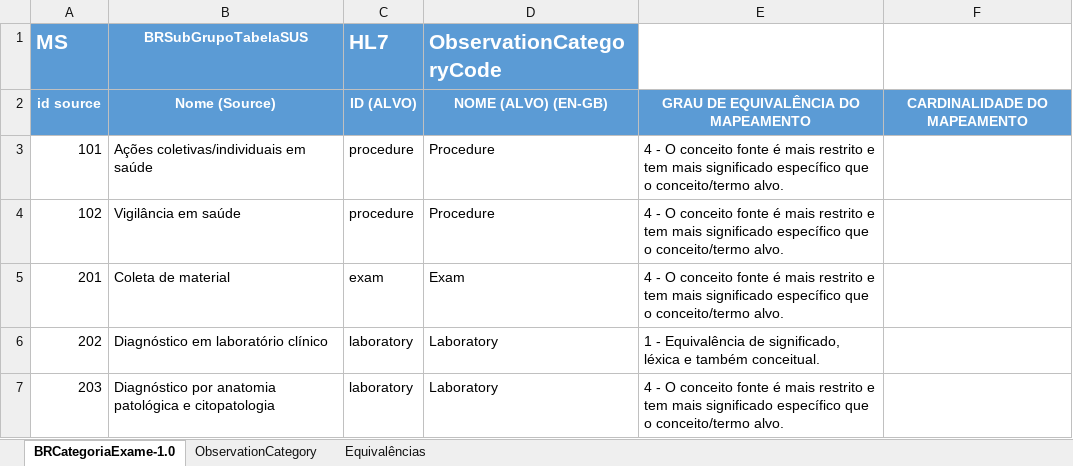
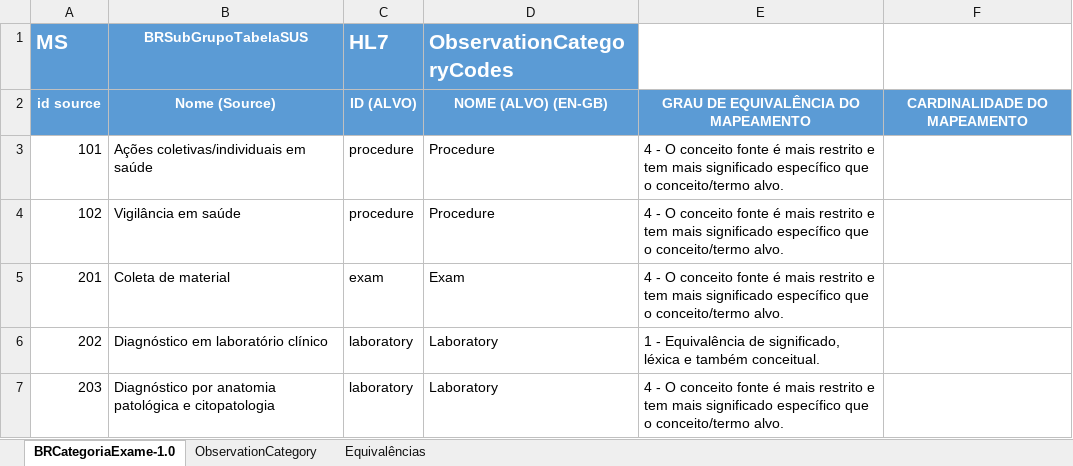
Before and after one commit to moaassis/https-git-codecommit.sa-east-1.amazonaws.com-v1-repos-ips-brasil-documentos, an Excel workbook: Entregaveis/1.RepositorioSemantico/Exames/ConceptMapsExams/BRCategoriaExame-1.0-observation-category.xlsx, sheet BRCategoriaExame-1.0, drawn as a sheet; only a part is shown; values as stored, in another font and other column widths than the file's, no borders; the diff names each change by its address in the sheet, - before the commit and + after, or states it on an @@ line.

```diff
--- a/Entregaveis/1.RepositorioSemantico/Exames/ConceptMapsExams/BRCategoriaExame-1.0-observation-category.xlsx (sheet BRCategoriaExame-1.0)
+++ b/Entregaveis/1.RepositorioSemantico/Exames/ConceptMapsExams/BRCategoriaExame-1.0-observation-category.xlsx (sheet BRCategoriaExame-1.0)
-D1: ObservationCategoryCode
+D1: ObservationCategoryCodes
```
Also changed, not shown: Entregaveis/1.RepositorioSemantico/Imunizacao/ConceptMap/brImunobiologico-gps.xlsx, 9 other files.
